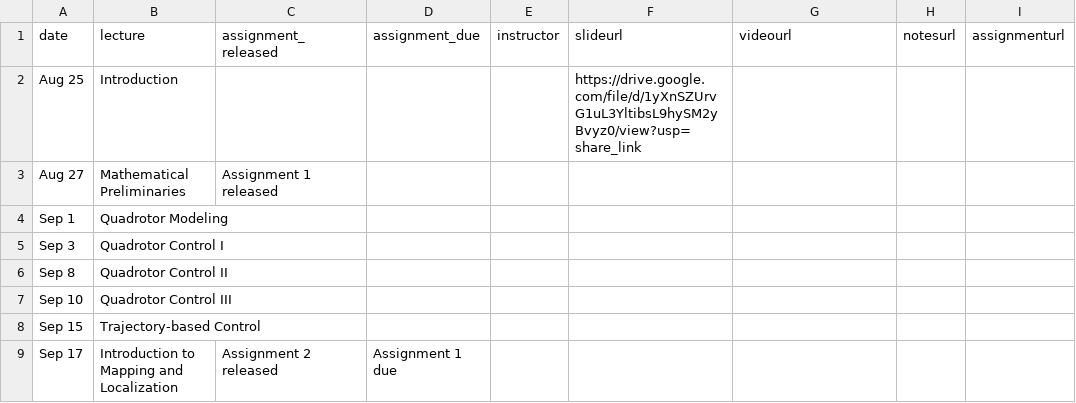
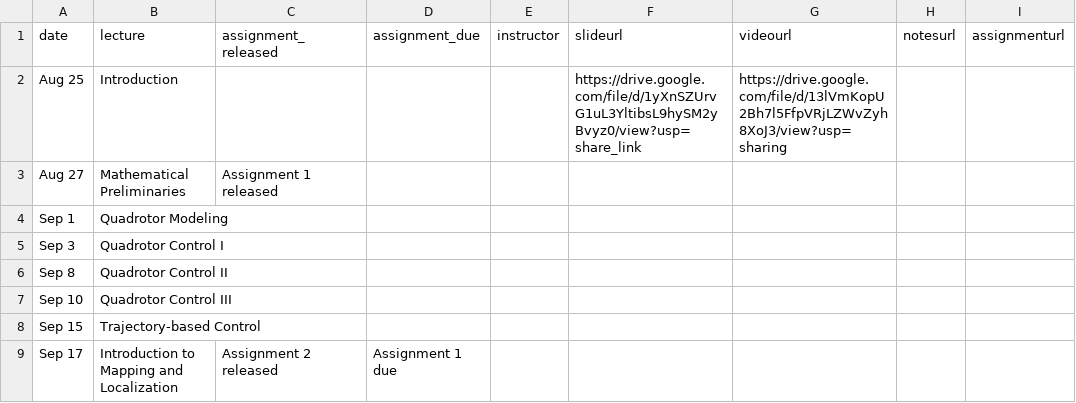
Before and after one commit to mral-cmu/mral-cmu.github.io, a CSV file: _data/schedule.csv, drawn as a sheet; only a part is shown.

Commit message:
add lecture for first day of class

```diff
--- a/_data/schedule.csv
+++ b/_data/schedule.csv
@@ -1,3 +1,3 @@
 date,lecture,assignment_released,assignment_due,instructor,slideurl,videourl,notesurl,assignmenturl
-Aug 25,Introduction,,,,https://drive.google.com/file/d/1yXnSZUrvG1uL3YltibsL9hySM2yBvyz0/view?usp=share_link,,,
+Aug 25,Introduction,,,,https://drive.google.com/file/d/1yXnSZUrvG1uL3YltibsL9hySM2yBvyz0/view?usp=share_link,https://drive.google.com/file/d/13lVmKopU2Bh7l5FfpVRjLZWvZyh8XoJ3/view?usp=sharing,,
 Aug 27,Mathematical Preliminaries,Assignment 1 released,,,,,,
```
